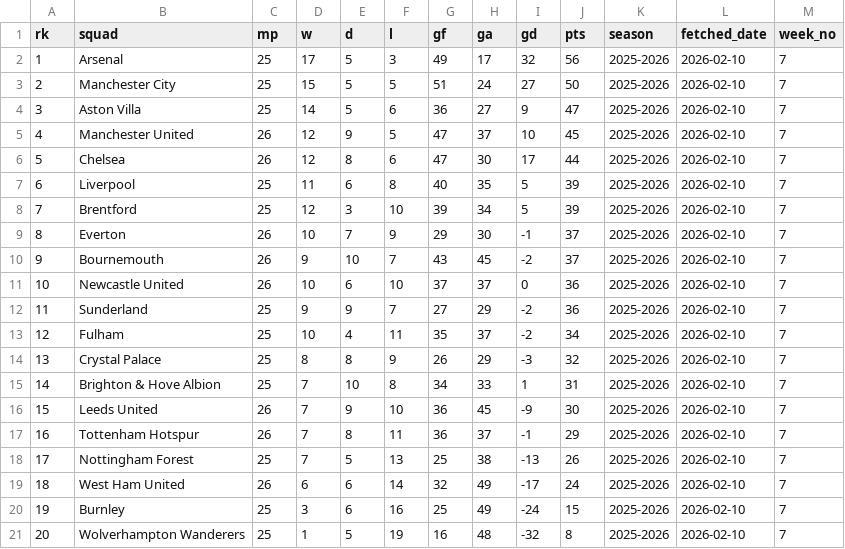
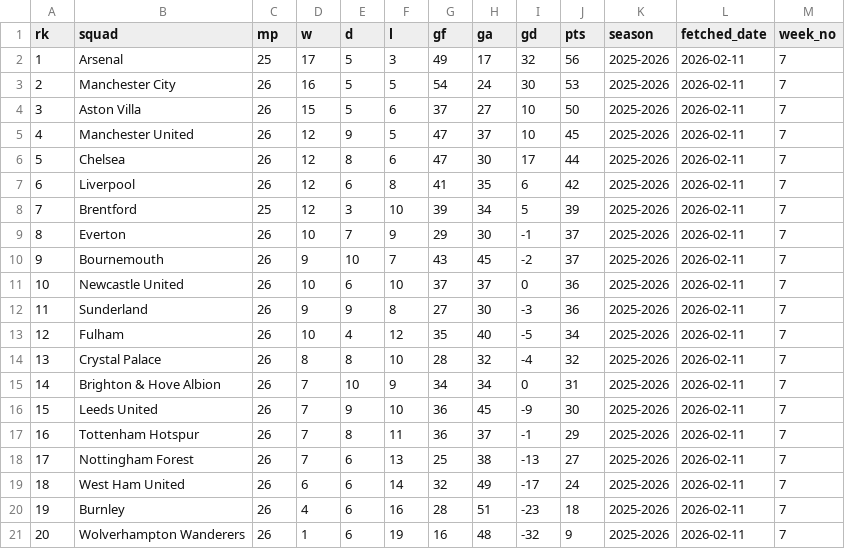
Before and after one commit to stiles/english-football-leagues, a CSV file: data/table/epl_table_latest.csv, drawn as a sheet.

```diff
--- a/data/table/epl_table_latest.csv
+++ b/data/table/epl_table_latest.csv
@@ -1,21 +1,21 @@
 rk,squad,mp,w,d,l,gf,ga,gd,pts,season,fetched_date,week_no
-1,Arsenal,25,17,5,3,49,17,32,56,2025-2026,2026-02-10,7
-2,Manchester City,25,15,5,5,51,24,27,50,2025-2026,2026-02-10,7
-3,Aston Villa,25,14,5,6,36,27,9,47,2025-2026,2026-02-10,7
-4,Manchester United,26,12,9,5,47,37,10,45,2025-2026,2026-02-10,7
-5,Chelsea,26,12,8,6,47,30,17,44,2025-2026,2026-02-10,7
-6,Liverpool,25,11,6,8,40,35,5,39,2025-2026,2026-02-10,7
-7,Brentford,25,12,3,10,39,34,5,39,2025-2026,2026-02-10,7
-8,Everton,26,10,7,9,29,30,-1,37,2025-2026,2026-02-10,7
-9,Bournemouth,26,9,10,7,43,45,-2,37,2025-2026,2026-02-10,7
-10,Newcastle United,26,10,6,10,37,37,0,36,2025-2026,2026-02-10,7
-11,Sunderland,25,9,9,7,27,29,-2,36,2025-2026,2026-02-10,7
-12,Fulham,25,10,4,11,35,37,-2,34,2025-2026,2026-02-10,7
-13,Crystal Palace,25,8,8,9,26,29,-3,32,2025-2026,2026-02-10,7
-14,Brighton & Hove Albion,25,7,10,8,34,33,1,31,2025-2026,2026-02-10,7
-15,Leeds United,26,7,9,10,36,45,-9,30,2025-2026,2026-02-10,7
-16,Tottenham Hotspur,26,7,8,11,36,37,-1,29,2025-2026,2026-02-10,7
-17,Nottingham Forest,25,7,5,13,25,38,-13,26,2025-2026,2026-02-10,7
-18,West Ham United,26,6,6,14,32,49,-17,24,2025-2026,2026-02-10,7
-19,Burnley,25,3,6,16,25,49,-24,15,2025-2026,2026-02-10,7
-20,Wolverhampton Wanderers,25,1,5,19,16,48,-32,8,2025-2026,2026-02-10,7
+1,Arsenal,25,17,5,3,49,17,32,56,2025-2026,2026-02-11,7
+2,Manchester City,26,16,5,5,54,24,30,53,2025-2026,2026-02-11,7
+3,Aston Villa,26,15,5,6,37,27,10,50,2025-2026,2026-02-11,7
+4,Manchester United,26,12,9,5,47,37,10,45,2025-2026,2026-02-11,7
+5,Chelsea,26,12,8,6,47,30,17,44,2025-2026,2026-02-11,7
+6,Liverpool,26,12,6,8,41,35,6,42,2025-2026,2026-02-11,7
+7,Brentford,25,12,3,10,39,34,5,39,2025-2026,2026-02-11,7
+8,Everton,26,10,7,9,29,30,-1,37,2025-2026,2026-02-11,7
+9,Bournemouth,26,9,10,7,43,45,-2,37,2025-2026,2026-02-11,7
+10,Newcastle United,26,10,6,10,37,37,0,36,2025-2026,2026-02-11,7
+11,Sunderland,26,9,9,8,27,30,-3,36,2025-2026,2026-02-11,7
+12,Fulham,26,10,4,12,35,40,-5,34,2025-2026,2026-02-11,7
+13,Crystal Palace,26,8,8,10,28,32,-4,32,2025-2026,2026-02-11,7
+14,Brighton & Hove Albion,26,7,10,9,34,34,0,31,2025-2026,2026-02-11,7
+15,Leeds United,26,7,9,10,36,45,-9,30,2025-2026,2026-02-11,7
+16,Tottenham Hotspur,26,7,8,11,36,37,-1,29,2025-2026,2026-02-11,7
+17,Nottingham Forest,26,7,6,13,25,38,-13,27,2025-2026,2026-02-11,7
+18,West Ham United,26,6,6,14,32,49,-17,24,2025-2026,2026-02-11,7
+19,Burnley,26,4,6,16,28,51,-23,18,2025-2026,2026-02-11,7
+20,Wolverhampton Wanderers,26,1,6,19,16,48,-32,9,2025-2026,2026-02-11,7
```
Also changed, not shown: 2 other files.
